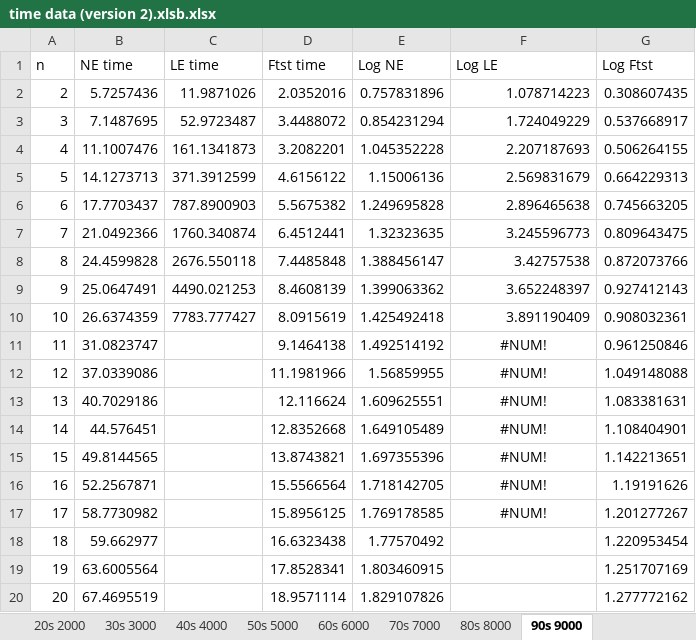
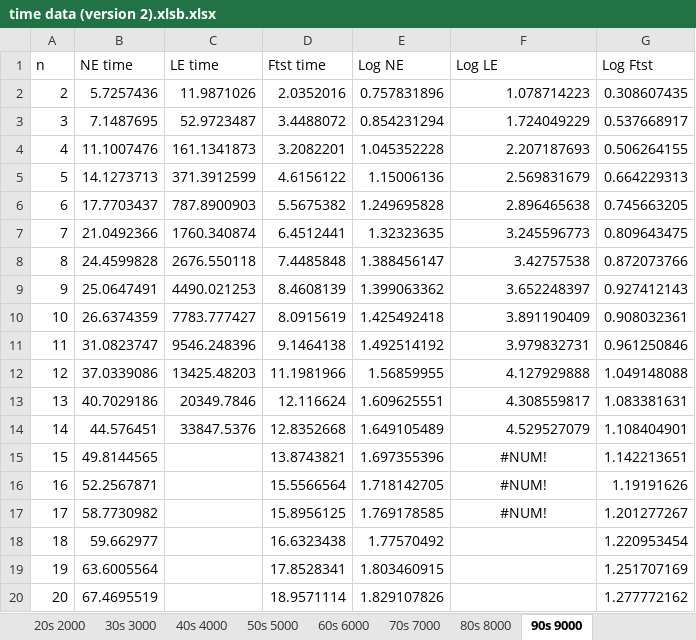
Before and after one commit to albdoor/MSD, an Excel workbook: ra/time data (version 2).xlsb.xlsx, sheet 90s 9000, drawn as a sheet; values as stored, in another font and other column widths than the file's, no borders; the diff names each change by its address in the sheet, - before the commit and + after, or states it on an @@ line.

```diff
--- a/ra/time data (version 2).xlsb.xlsx (sheet 90s 9000)
+++ b/ra/time data (version 2).xlsb.xlsx (sheet 90s 9000)
-C11 (LE time): (empty)
+C11 (LE time): 9546.248396
-F11 (Log LE): #NUM!
+F11 (Log LE): 3.979832731
-F11:F14 alignment: center
+F11:F14 alignment: right
-C12 (LE time): (empty)
+C12 (LE time): 13425.48203
-F12 (Log LE): #NUM!
+F12 (Log LE): 4.127929888
-C13 (LE time): (empty)
+C13 (LE time): 20349.7846
-F13 (Log LE): #NUM!
+F13 (Log LE): 4.308559817
-C14 (LE time): (empty)
+C14 (LE time): 33847.5376
-F14 (Log LE): #NUM!
+F14 (Log LE): 4.529527079
```
Also changed, not shown: sheet 80s 8000, sheet 50s 5000, sheet 40s 4000, sheet 30s 3000, sheet 20s 2000, charts or pictures, ra/dataCounters/counters.xlsx, 52 other files.
